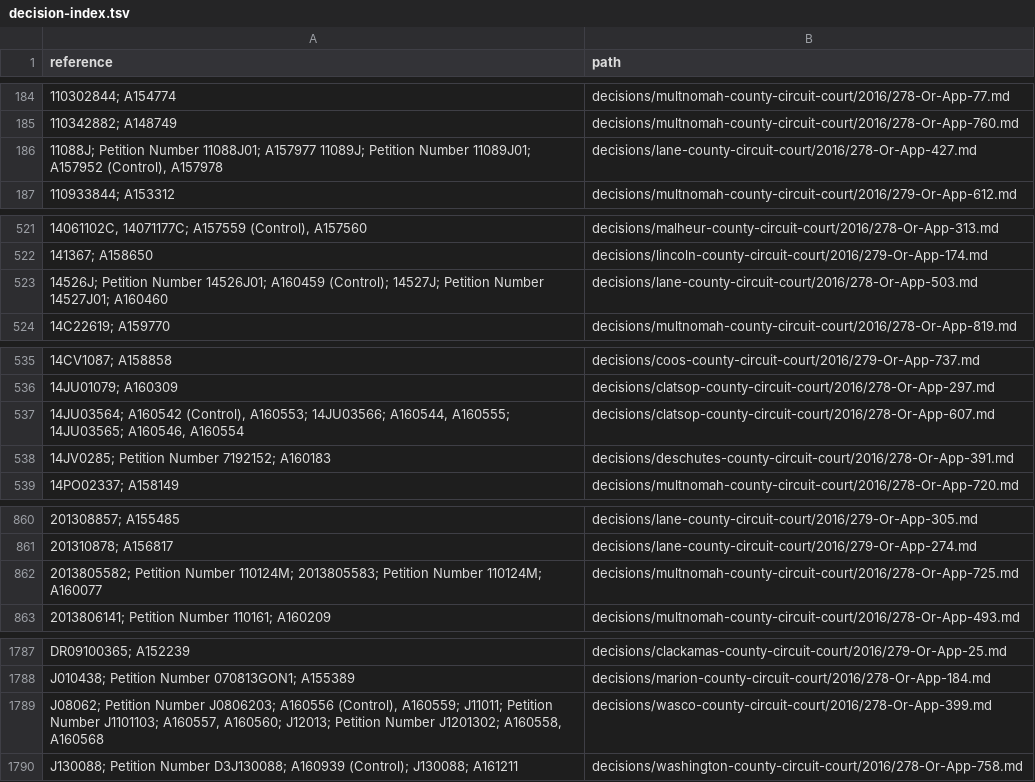
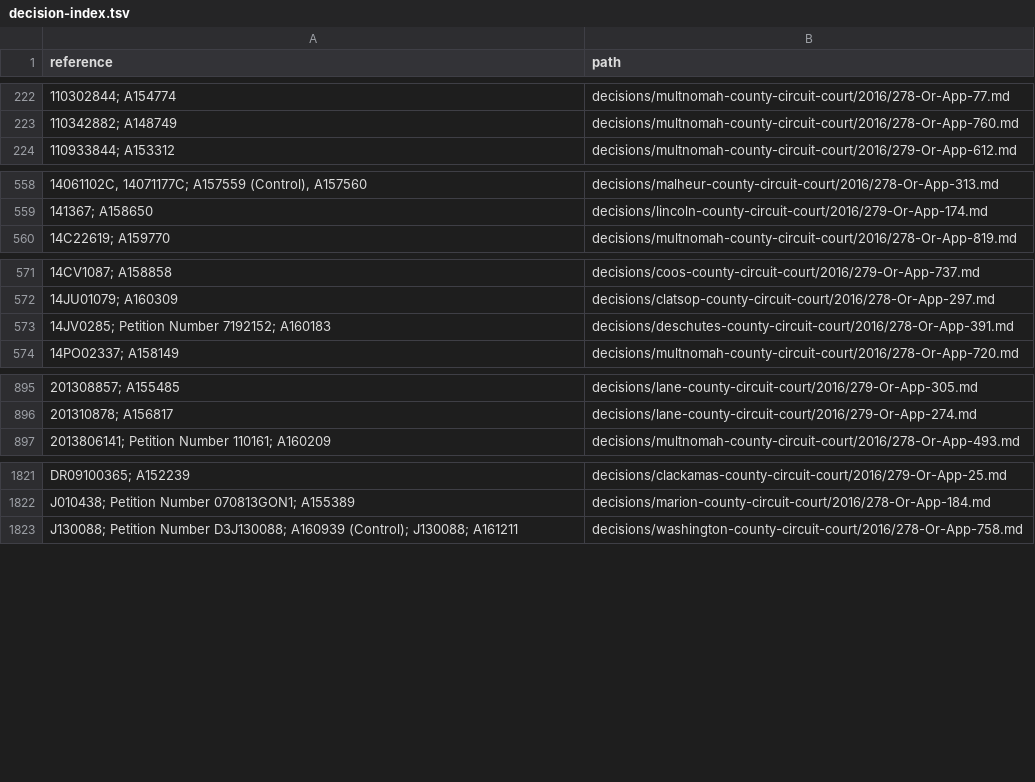
Before and after one commit to lexifina/united-states-oregon-other-courts-caselaw, a TSV file: decision-index.tsv, drawn as a sheet; only a part is shown, gaps mark what is left out; removed rows and columns are numbered as before the commit, all else as after; the diff covers the shown part only; the diff names each change by its address in the sheet, - before the commit and + after, or states it on an @@ line.

Commit message:
Documentation: CAP deep-check fixes of 2026-11-09: 43 decisions added, 6 corrected; decision index, decision-relations.tsv, decision-dates.tsv, overlay, corpus.json, README, REPRODUCE.md, tools
1516 clusters
1 corr head matter
5 corr wrong merge
87 index rows added
5 index rows dropped
43 new decisions
0 new head matter only
87 partial dates
1516 records

```diff
--- a/decision-index.tsv
+++ b/decision-index.tsv
-row 186: 11088J; Petition Number 11088J01; A157977 11089J; Petition Number 11089J01; A157952 (Control), A157978 | decisions/lane-county-circuit-court/2016/278-Or-App-427.md
-row 523: 14526J; Petition Number 14526J01; A160459 (Control); 14527J; Petition Number 14527J01; A160460 | decisions/lane-county-circuit-court/2016/278-Or-App-503.md
-row 537: 14JU03564; A160542 (Control), A160553; 14JU03566; A160544, A160555; 14JU03565; A160546, A160554 | decisions/clatsop-county-circuit-court/2016/278-Or-App-607.md
-row 862: 2013805582; Petition Number 110124M; 2013805583; Petition Number 110124M; A160077 | decisions/multnomah-county-circuit-court/2016/278-Or-App-725.md
-row 1789: J08062; Petition Number J0806203; A160556 (Control), A160559; J11011; Petition Number J1101103; A160557, A160560; J12013; Petition Number J1201302; A160558, A160568 | decisions/wasco-county-circuit-court/2016/278-Or-App-399.md
```
Also changed, not shown: 82 added rows, 1 removed row and 5 edited cells elsewhere in this file, 7 other files.
